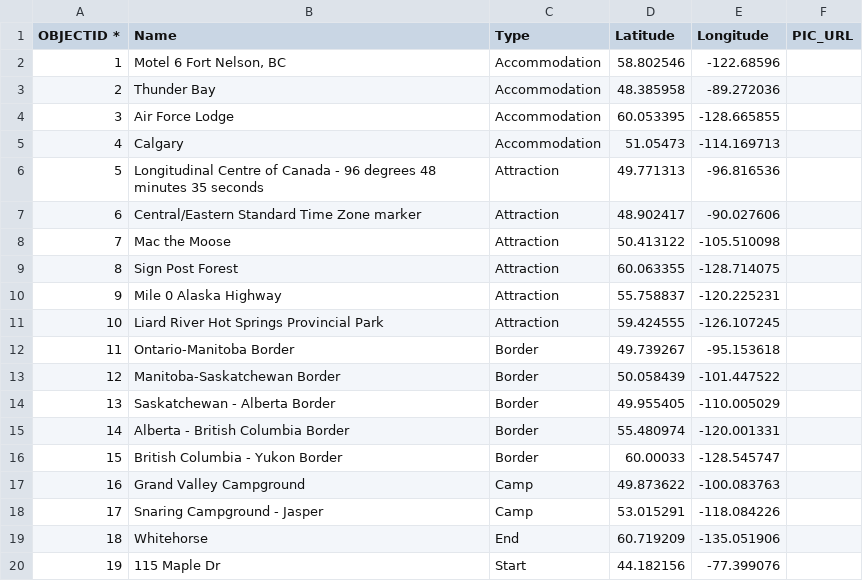
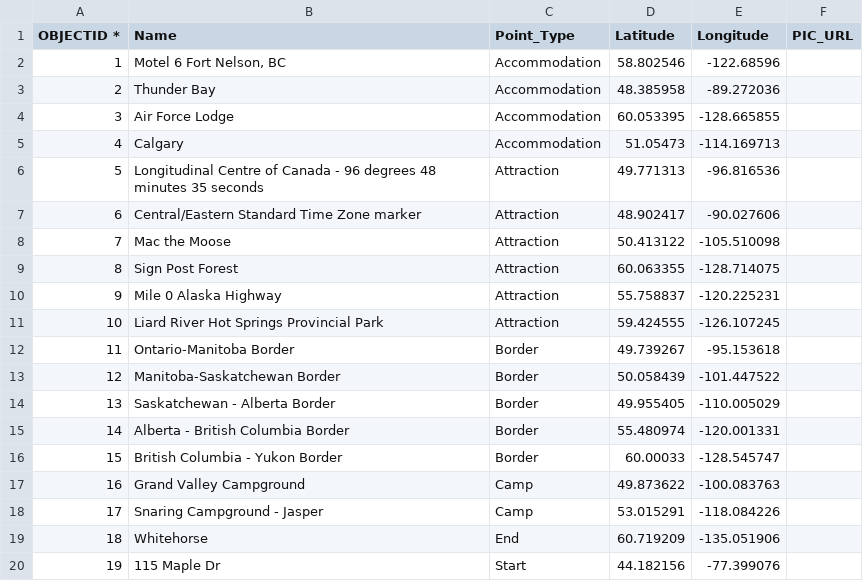
Before and after one commit to bgrrw/Yukon, a CSV file: CrossCanadaPoints.csv, drawn as a sheet.

Commit message:
Add files via upload

```diff
--- a/CrossCanadaPoints.csv
+++ b/CrossCanadaPoints.csv
@@ -1,2 +1,2 @@
-OBJECTID *,Name,Type,Latitude,Longitude,PIC_URL
+OBJECTID *,Name,Point_Type,Latitude,Longitude,PIC_URL
 1,"Motel 6 Fort Nelson, BC",Accommodation,58.802546,-122.68596,
```
